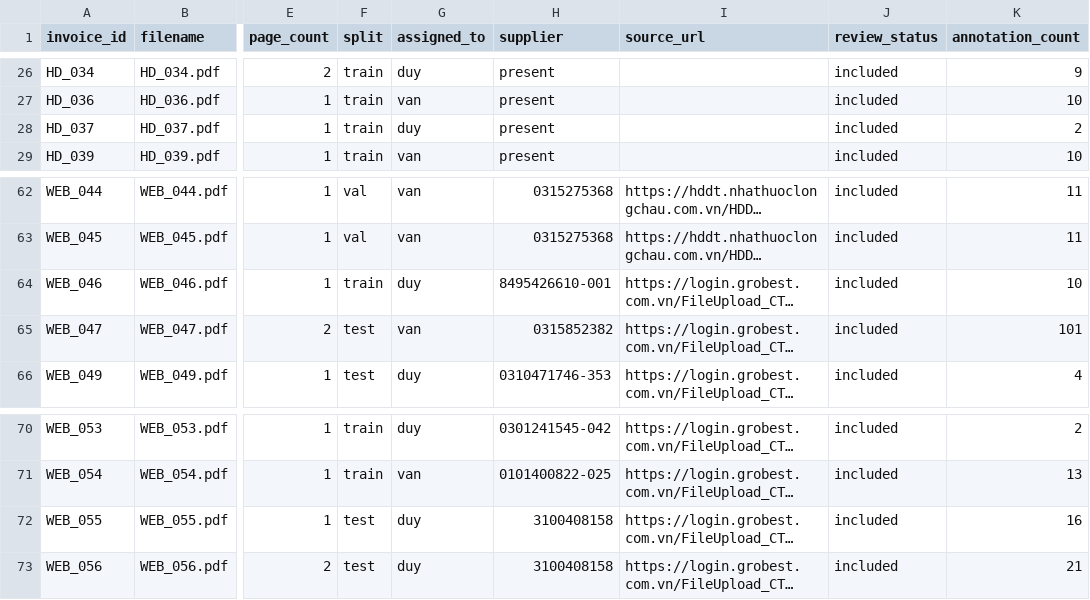
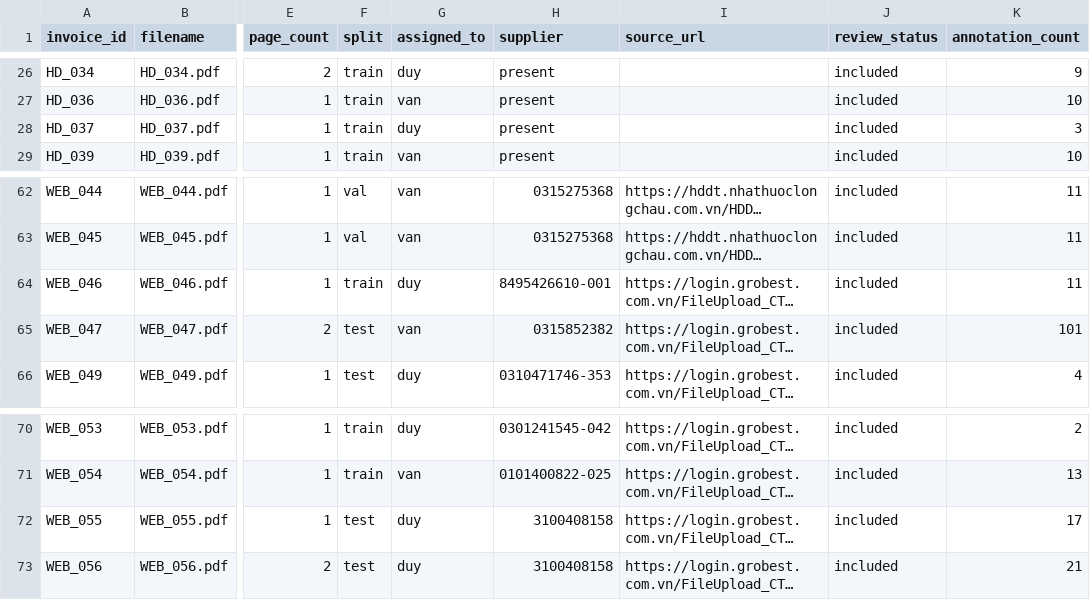
Before and after one commit to nguyenhung1204/data_detection-layout, a CSV file: data/manifests/invoice_manifest.csv, drawn as a sheet; only a part is shown, gaps mark what is left out; long unchanged cells end in …; the diff names each change by its address in the sheet, - before the commit and + after, or states it on an @@ line.

```diff
--- a/data/manifests/invoice_manifest.csv
+++ b/data/manifests/invoice_manifest.csv
-K28 (annotation_count): 2
+K28 (annotation_count): 3
-K64 (annotation_count): 10
+K64 (annotation_count): 11
-K72 (annotation_count): 16
+K72 (annotation_count): 17
```
Also changed, not shown: 8 other files.
